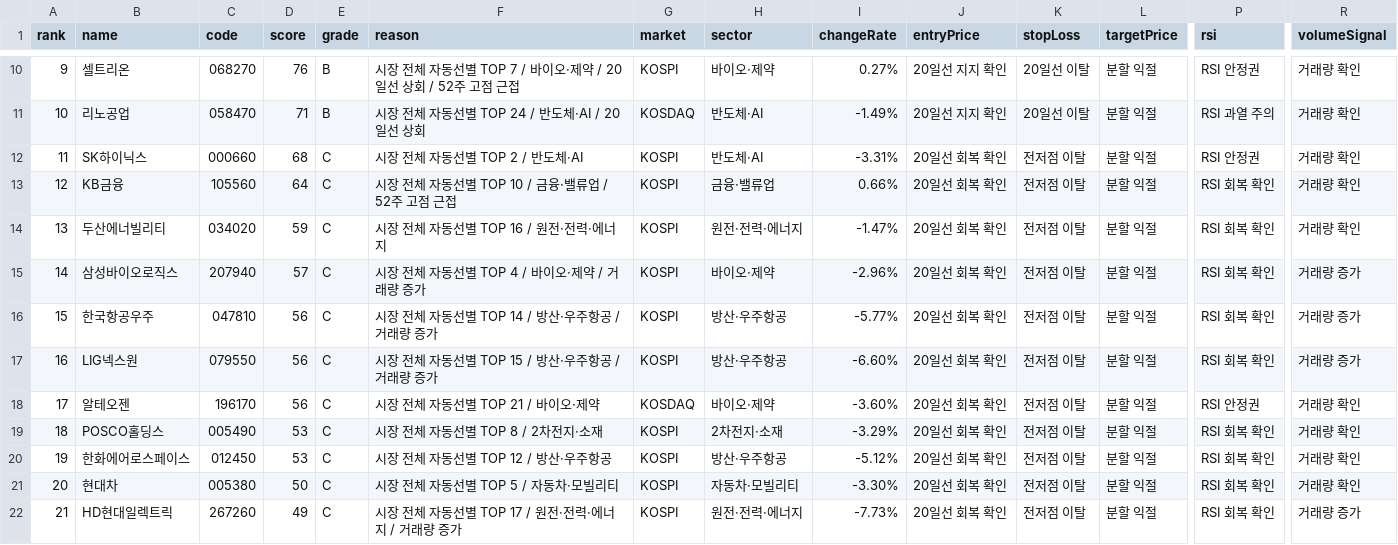
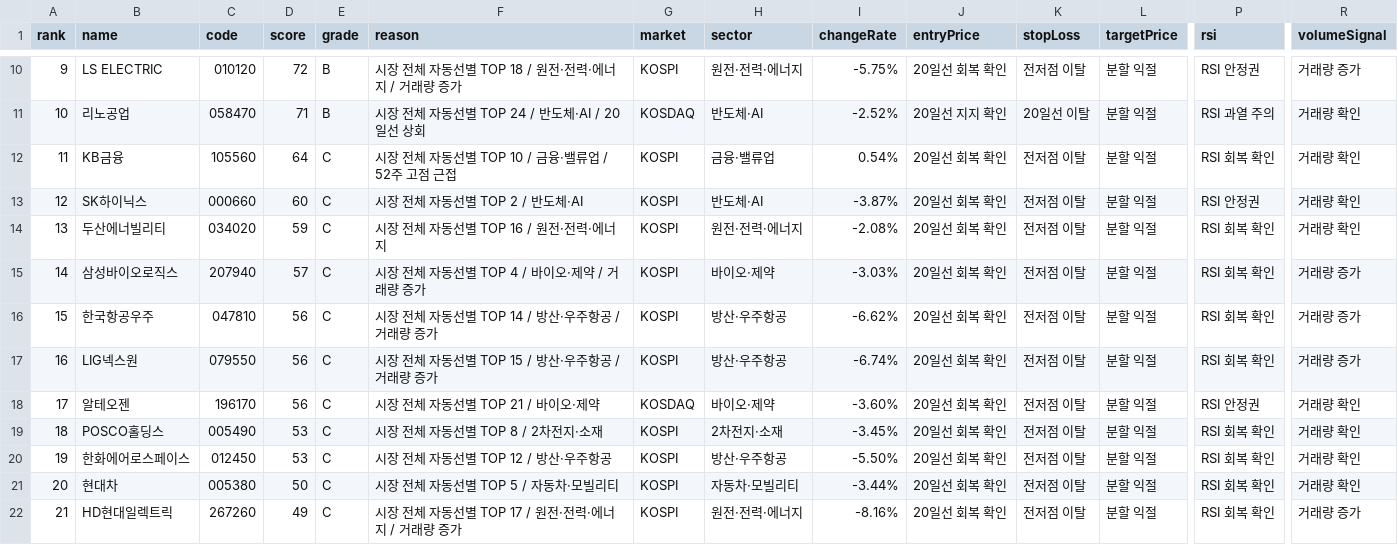
Before and after one commit to babbu28238/investment-json-data, a CSV file: stock_candidates_input.csv, drawn as a sheet; only a part is shown, gaps mark what is left out; the diff covers the shown part only; the diff names each change by its address in the sheet, - before the commit and + after, or states it on an @@ line.

```diff
--- a/stock_candidates_input.csv
+++ b/stock_candidates_input.csv
-B10 (name): 셀트리온
+B10 (name): LS ELECTRIC
-C10 (code): 068270
+C10 (code): 010120
-D10 (score): 76
+D10 (score): 72
-F10 (reason): 시장 전체 자동선별 TOP 7 / 바이오·제약 / 20일선 상회 / 52주 고점 근접
+F10 (reason): 시장 전체 자동선별 TOP 18 / 원전·전력·에너지 / 거래량 증가
-H10 (sector): 바이오·제약
+H10 (sector): 원전·전력·에너지
-I10 (changeRate): 0.27%
+I10 (changeRate): -5.75%
-J10 (entryPrice): 20일선 지지 확인
+J10 (entryPrice): 20일선 회복 확인
-K10 (stopLoss): 20일선 이탈
+K10 (stopLoss): 전저점 이탈
-R10 (volumeSignal): 거래량 확인
+R10 (volumeSignal): 거래량 증가
-I11 (changeRate): -1.49%
+I11 (changeRate): -2.52%
-B12 (name): SK하이닉스
+B12 (name): KB금융
-C12 (code): 000660
+C12 (code): 105560
-D12 (score): 68
+D12 (score): 64
-F12 (reason): 시장 전체 자동선별 TOP 2 / 반도체·AI
+F12 (reason): 시장 전체 자동선별 TOP 10 / 금융·밸류업 / 52주 고점 근접
-H12 (sector): 반도체·AI
+H12 (sector): 금융·밸류업
-I12 (changeRate): -3.31%
+I12 (changeRate): 0.54%
-P12 (rsi): RSI 안정권
+P12 (rsi): RSI 회복 확인
-B13 (name): KB금융
+B13 (name): SK하이닉스
-C13 (code): 105560
+C13 (code): 000660
-D13 (score): 64
+D13 (score): 60
-F13 (reason): 시장 전체 자동선별 TOP 10 / 금융·밸류업 / 52주 고점 근접
+F13 (reason): 시장 전체 자동선별 TOP 2 / 반도체·AI
-H13 (sector): 금융·밸류업
+H13 (sector): 반도체·AI
-I13 (changeRate): 0.66%
+I13 (changeRate): -3.87%
-P13 (rsi): RSI 회복 확인
+P13 (rsi): RSI 안정권
-I14 (changeRate): -1.47%
+I14 (changeRate): -2.08%
-I15 (changeRate): -2.96%
+I15 (changeRate): -3.03%
-I16 (changeRate): -5.77%
+I16 (changeRate): -6.62%
-I17 (changeRate): -6.60%
+I17 (changeRate): -6.74%
-I19 (changeRate): -3.29%
+I19 (changeRate): -3.45%
-I20 (changeRate): -5.12%
+I20 (changeRate): -5.50%
-I21 (changeRate): -3.30%
+I21 (changeRate): -3.44%
-I22 (changeRate): -7.73%
+I22 (changeRate): -8.16%
```
Also changed, not shown: 30 edited cells elsewhere in this file, report_hints.csv, supply_flow_input.csv, 29 other files.
